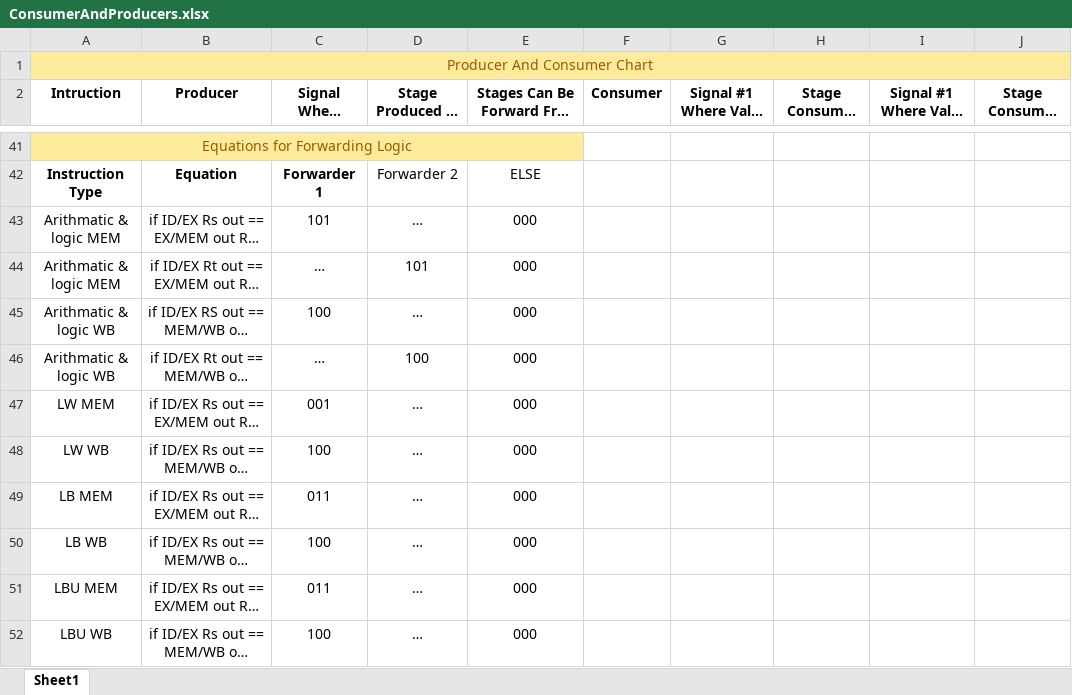
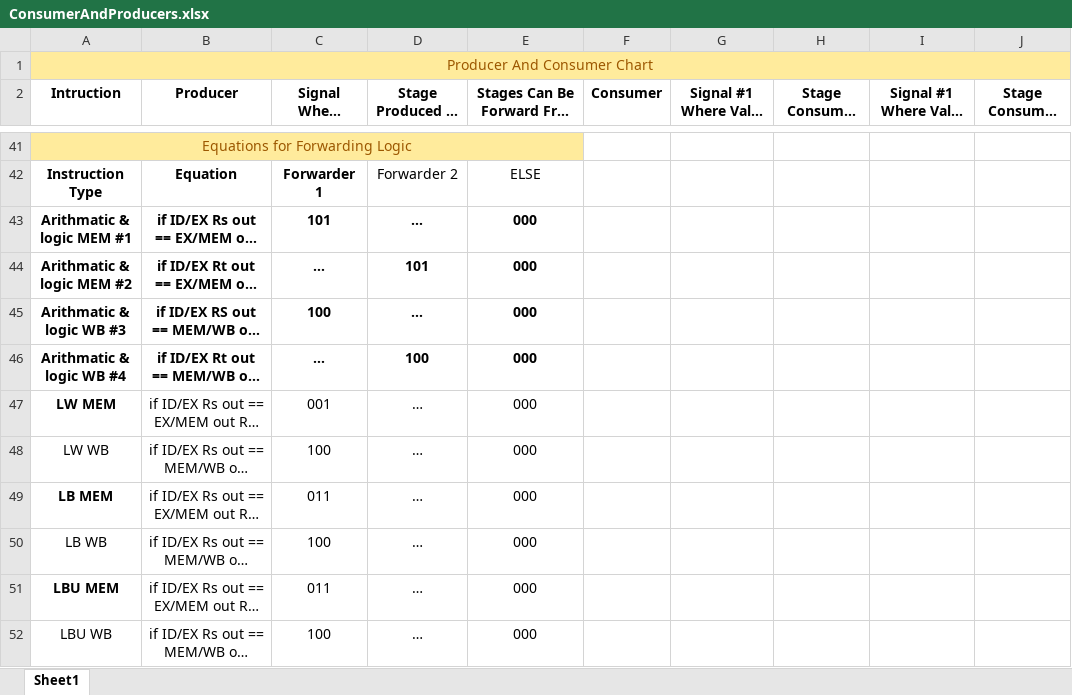
Before and after one commit to Anorris98/Mips-Processor, an Excel workbook: Project2/Lab Documents/ConsumerAndProducers.xlsx, sheet Sheet1, drawn as a sheet; only a part is shown, gaps mark what is left out; long unchanged cells end in …; values as stored, in another font and other column widths than the file's, no borders; charts and pictures and table styles not drawn; the diff covers the shown part only; the diff names each change by its address in the sheet, - before the commit and + after, or states it on an @@ line.

```diff
--- a/Project2/Lab Documents/ConsumerAndProducers.xlsx (sheet Sheet1)
+++ b/Project2/Lab Documents/ConsumerAndProducers.xlsx (sheet Sheet1)
-A43 (Intruction): Arithmatic & logic MEM
+A43 (Intruction): Arithmatic & logic MEM #1
-A43:E46 bold: off
+A43:E46 bold: on
-A44 (Intruction): Arithmatic & logic MEM
+A44 (Intruction): Arithmatic & logic MEM #2
-A45 (Intruction): Arithmatic & logic WB
+A45 (Intruction): Arithmatic & logic WB #3
-A46 (Intruction): Arithmatic & logic WB
+A46 (Intruction): Arithmatic & logic WB #4
-A47 bold: off
+A47 bold: on
-A49 bold: off
+A49 bold: on
-A51 bold: off
+A51 bold: on
```
Also changed, not shown: 3 added rows, 2 edited cells and cell formats elsewhere in this sheet, 6 other files.
